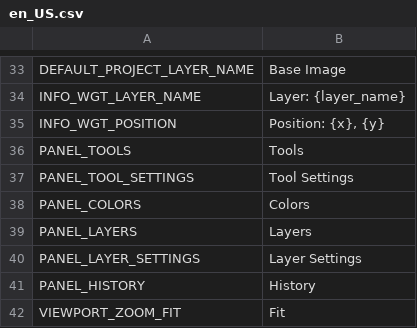
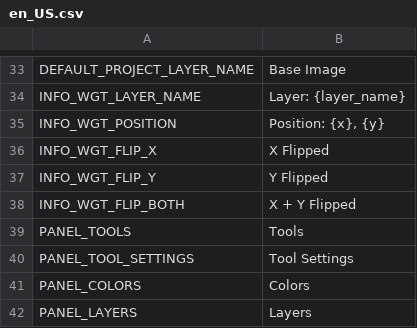
Before and after one commit to sharkaccino/vincent, a CSV file: locale/en_US.csv, drawn as a sheet; only a part is shown, gaps mark what is left out; the shorter side is filled out with more unchanged rows; the diff names each change by its address in the sheet, - before the commit and + after, or states it on an @@ line.

Commit message:
feat(canvas): add flip toggles
Signed-off-by: Jackie <sharkaccino@fastmail.com>

```diff
--- a/locale/en_US.csv
+++ b/locale/en_US.csv
+row 36: INFO_WGT_FLIP_X | X Flipped
+row 37: INFO_WGT_FLIP_Y | Y Flipped
+row 38: INFO_WGT_FLIP_BOTH | X + Y Flipped
```
Also changed, not shown: 10 other files.
